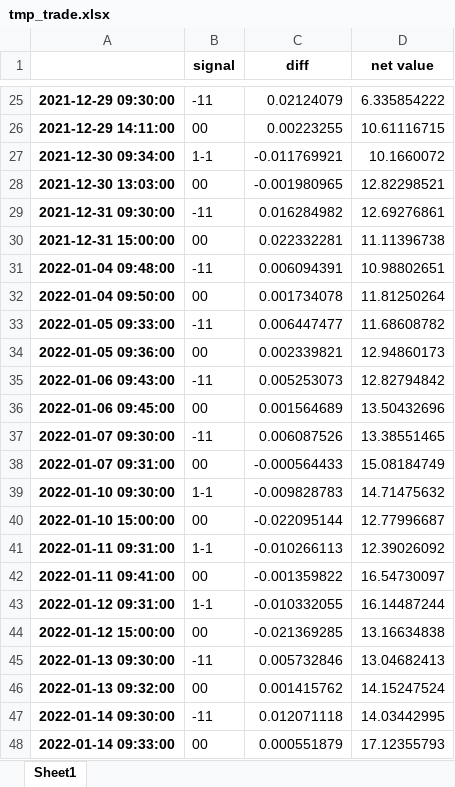
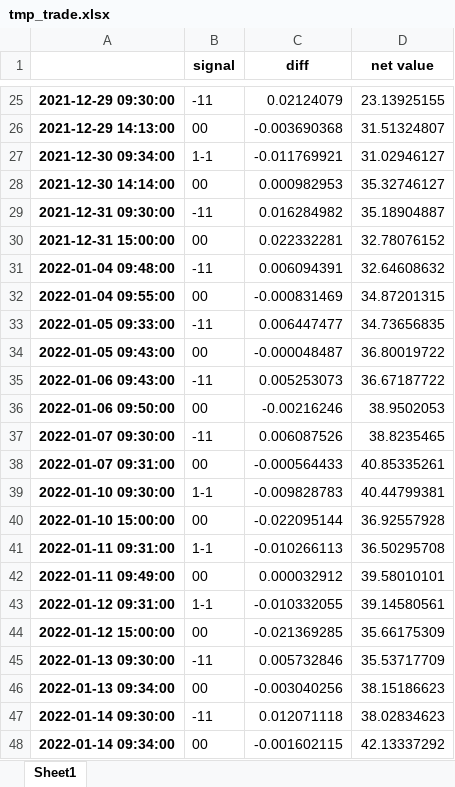
Before and after one commit to PXY11/cms, an Excel workbook: tmp_trade.xlsx, sheet Sheet1, drawn as a sheet; only a part is shown, gaps mark what is left out; values as stored, in another font and other column widths than the file's, no borders; removed rows and columns are numbered as before the commit, all else as after; the diff covers the shown part only; the diff names each change by its address in the sheet, - before the commit and + after, or states it on an @@ line.

```diff
--- a/tmp_trade.xlsx (sheet Sheet1)
+++ b/tmp_trade.xlsx (sheet Sheet1)
-D25 (net value): 6.335854222
+D25 (net value): 23.13925155
-row 26: 2021-12-29 14:11:00 | 00 | 0.00223255 | 10.61116715
+row 26: 2021-12-29 14:13:00 | 00 | -0.003690368 | 31.51324807
-D27 (net value): 10.1660072
+D27 (net value): 31.02946127
-row 28: 2021-12-30 13:03:00 | 00 | -0.001980965 | 12.82298521
+row 28: 2021-12-30 14:14:00 | 00 | 0.000982953 | 35.32746127
-D29 (net value): 12.69276861
+D29 (net value): 35.18904887
-D30 (net value): 11.11396738
+D30 (net value): 32.78076152
-D31 (net value): 10.98802651
+D31 (net value): 32.64608632
-row 32: 2022-01-04 09:50:00 | 00 | 0.001734078 | 11.81250264
+row 32: 2022-01-04 09:55:00 | 00 | -0.000831469 | 34.87201315
-D33 (net value): 11.68608782
+D33 (net value): 34.73656835
-row 34: 2022-01-05 09:36:00 | 00 | 0.002339821 | 12.94860173
+row 34: 2022-01-05 09:43:00 | 00 | -0.000048487 | 36.80019722
-D35 (net value): 12.82794842
+D35 (net value): 36.67187722
-row 36: 2022-01-06 09:45:00 | 00 | 0.001564689 | 13.50432696
+row 36: 2022-01-06 09:50:00 | 00 | -0.00216246 | 38.9502053
-D37 (net value): 13.38551465
+D37 (net value): 38.8235465
-D38 (net value): 15.08184749
+D38 (net value): 40.85335261
-D39 (net value): 14.71475632
+D39 (net value): 40.44799381
-D40 (net value): 12.77996687
+D40 (net value): 36.92557928
-D41 (net value): 12.39026092
+D41 (net value): 36.50295708
-row 42: 2022-01-11 09:41:00 | 00 | -0.001359822 | 16.54730097
+row 42: 2022-01-11 09:49:00 | 00 | 0.000032912 | 39.58010101
-D43 (net value): 16.14487244
+D43 (net value): 39.14580561
-D44 (net value): 13.16634838
+D44 (net value): 35.66175309
-D45 (net value): 13.04682413
+D45 (net value): 35.53717709
-row 46: 2022-01-13 09:32:00 | 00 | 0.001415762 | 14.15247524
+row 46: 2022-01-13 09:34:00 | 00 | -0.003040256 | 38.15186623
-D47 (net value): 14.03442995
+D47 (net value): 38.02834623
-row 48: 2022-01-14 09:33:00 | 00 | 0.000551879 | 17.12355793
+row 48: 2022-01-14 09:34:00 | 00 | -0.001602115 | 42.13337292
```
Also changed, not shown: 44 added rows, 44 removed rows and 64 edited cells elsewhere in this sheet, tmp_grid_res.xlsx, 5 other files.
